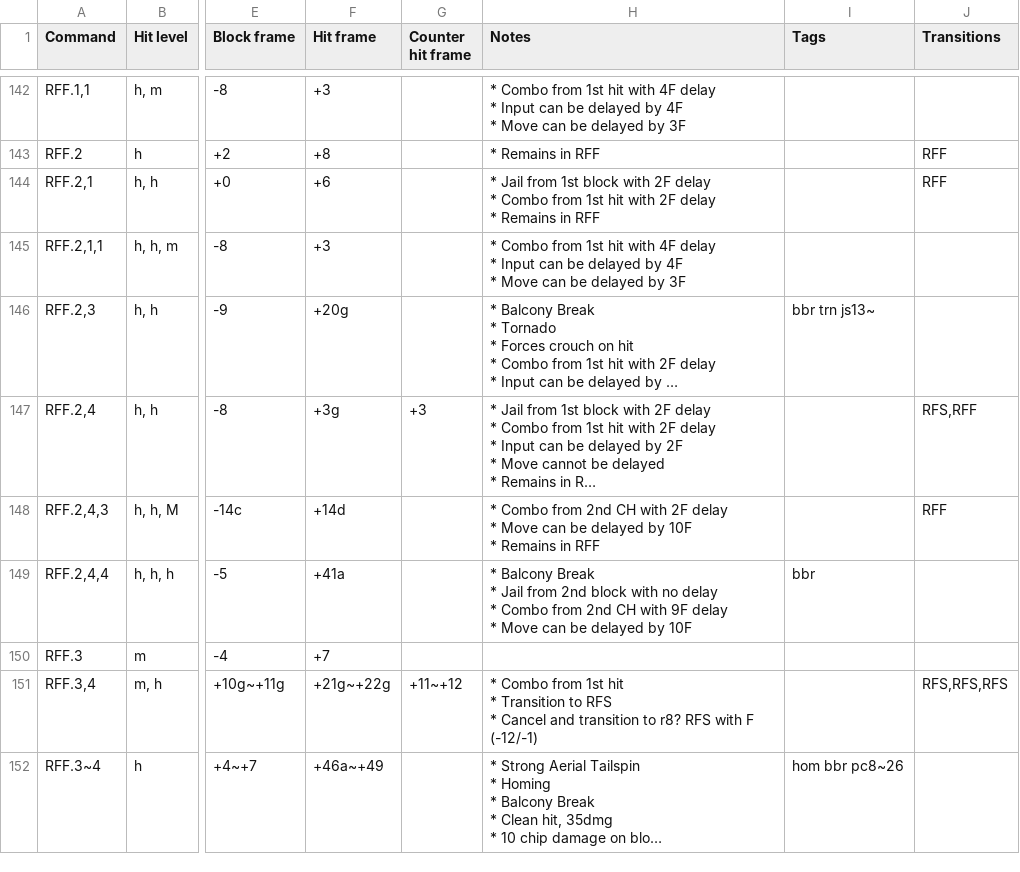
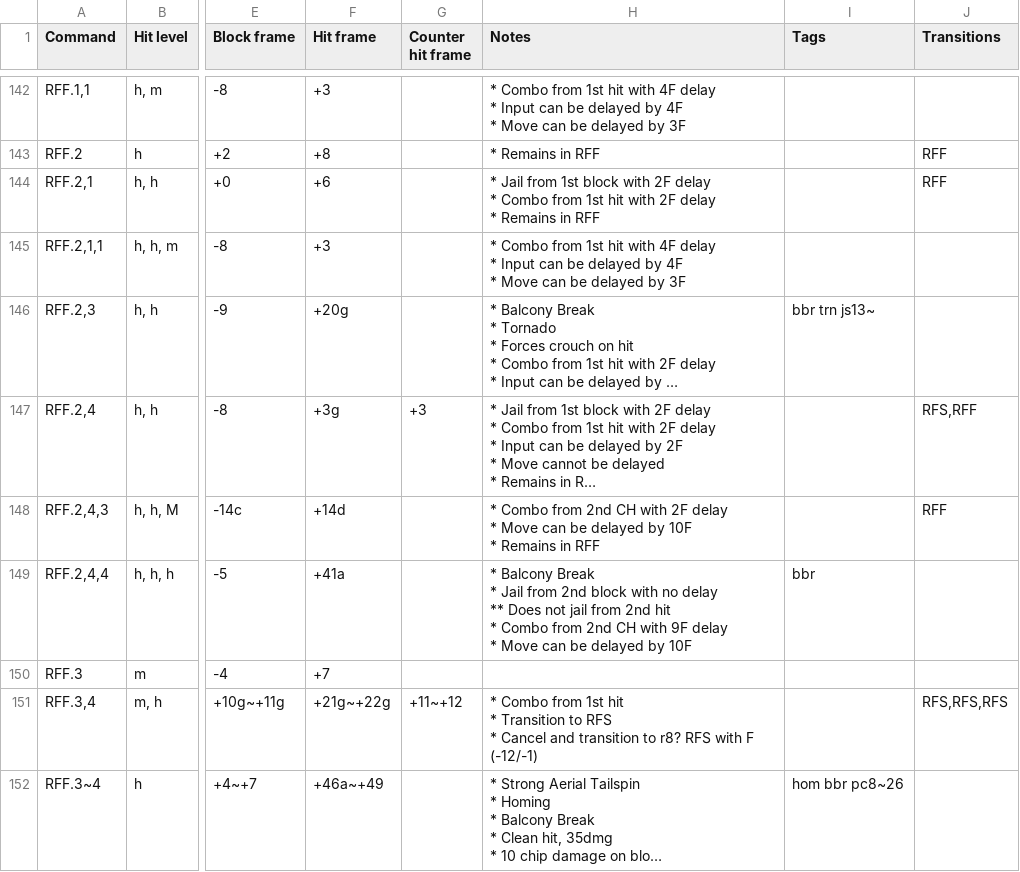
Before and after one commit to pbruvoll/tekkendocs, a CSV file: data/wavuConvertedCsv/hwoarang/hwoarang-special.csv, drawn as a sheet; only a part is shown, gaps mark what is left out; long unchanged cells end in …; ↵ is a line break in a cell; the diff names each change by its address in the sheet, - before the commit and + after, or states it on an @@ line.

Commit message:
wavu-2025-10-12

```diff
--- a/data/wavuConvertedCsv/hwoarang/hwoarang-special.csv
+++ b/data/wavuConvertedCsv/hwoarang/hwoarang-special.csv
-H149 (Notes): …no delay ↵ * Combo…
+H149 (Notes): …no delay ↵ ** Does not jail from 2nd hit ↵ * Combo…
```
Also changed, not shown: 5 other files.
